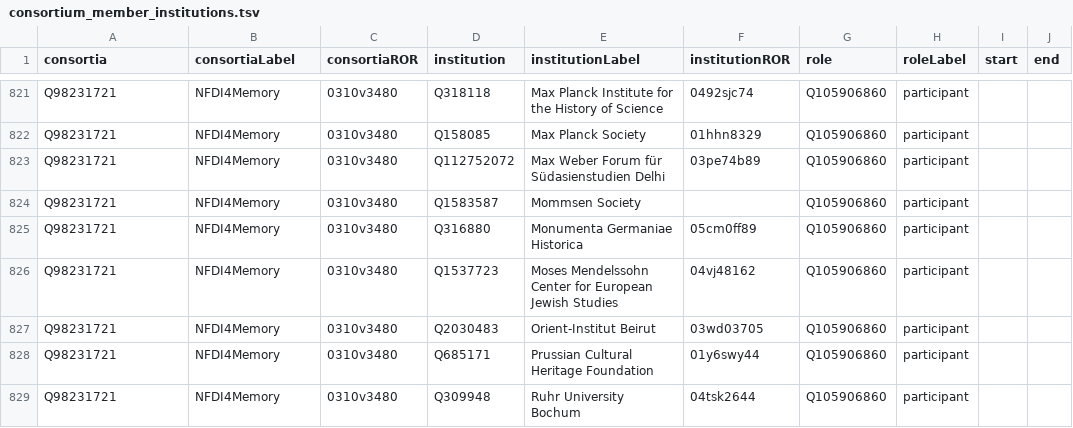
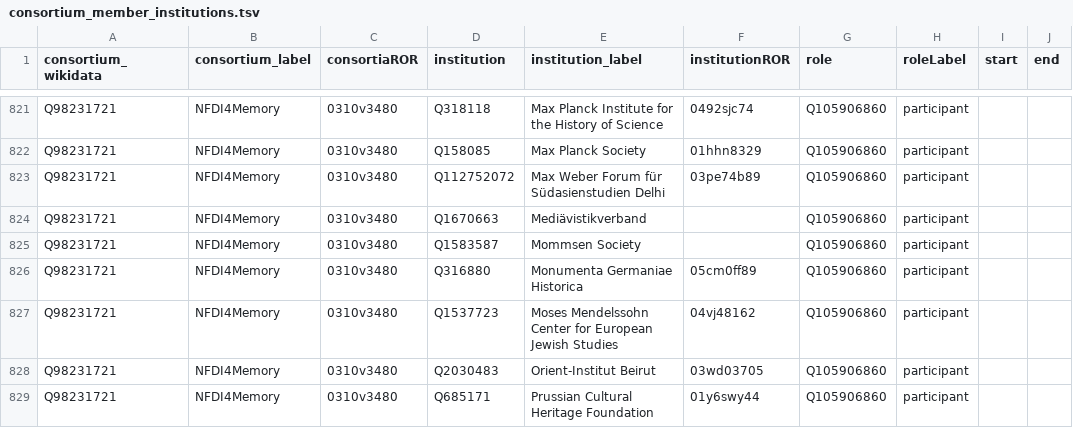
Before and after one commit to nfdi-de/section-int-wg-landscape, a TSV file: _data/consortium_member_institutions.tsv, drawn as a sheet; only a part is shown, gaps mark what is left out; the shorter side is filled out with more unchanged rows; the diff covers the shown part only.

```diff
--- a/_data/consortium_member_institutions.tsv
+++ b/_data/consortium_member_institutions.tsv
@@ -1 +1 @@
-consortia	consortiaLabel	consortiaROR	institution	institutionLabel	institutionROR	role	roleLabel	start	end
+consortium_wikidata	consortium_label	consortiaROR	institution	institution_label	institutionROR	role	roleLabel	start	end
@@ -823,2 +823,3 @@ Q98231721	NFDI4Memory	0310v3480	Q158085	Max Planck Society	01hhn8329	Q105906860
 Q98231721	NFDI4Memory	0310v3480	Q112752072	Max Weber Forum für Südasienstudien Delhi	03pe74b89	Q105906860	participant		
+Q98231721	NFDI4Memory	0310v3480	Q1670663	Mediävistikverband		Q105906860	participant		
 Q98231721	NFDI4Memory	0310v3480	Q1583587	Mommsen Society		Q105906860	participant		
```
Also changed, not shown: 17 moved rows elsewhere in this file, _data/eric_hierarchy.tsv, _data/eric_relations.tsv, 9 other files.
